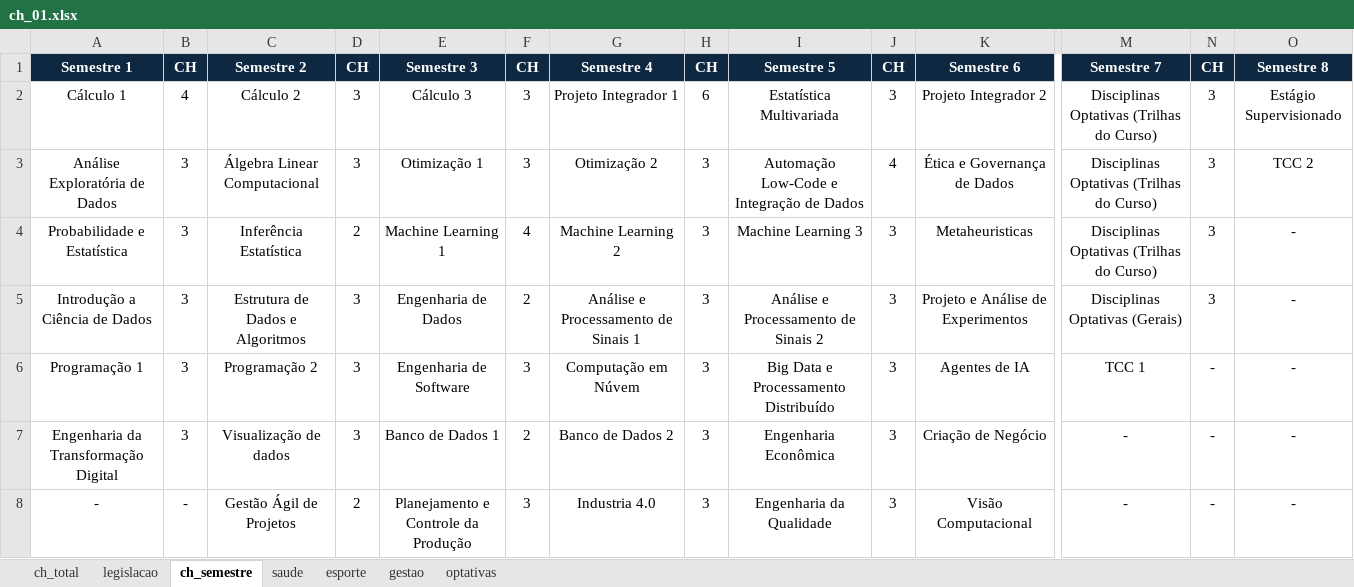
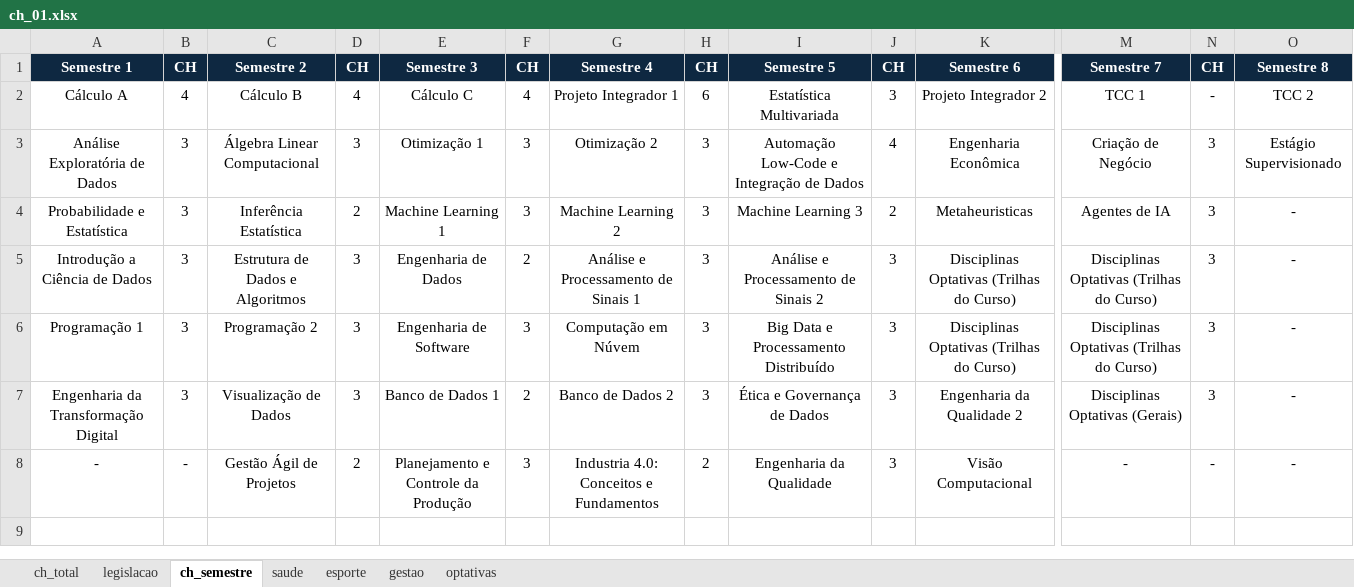
Before and after one commit to iepg-unifei/ppc_ciencia_de_dados_unifei, an Excel workbook: ch_01.xlsx, sheet ch_semestre, drawn as a sheet; only a part is shown, gaps mark what is left out; values as stored, in another font and other column widths than the file's, no borders; the diff names each change by its address in the sheet, - before the commit and + after, or states it on an @@ line.

```diff
--- a/ch_01.xlsx (sheet ch_semestre)
+++ b/ch_01.xlsx (sheet ch_semestre)
-A2: Cálculo 1
+A2: Cálculo A
-C2: Cálculo 2
+C2: Cálculo B
-D2: 3
+D2: 4
-E2: Cálculo 3
+E2: Cálculo C
-F2: 3
+F2: 4
-M2: Disciplinas Optativas (Trilhas do Curso)
+M2: TCC 1
-N2: 3
+N2: -
-O2: Estágio Supervisionado
+O2: TCC 2
-K3: Ética e Governança de Dados
+K3: Engenharia Econômica
-M3: Disciplinas Optativas (Trilhas do Curso)
+M3: Criação de Negócio
-O3: TCC 2
+O3: Estágio Supervisionado
-F4: 4
+F4: 3
-J4: 3
+J4: 2
-M4: Disciplinas Optativas (Trilhas do Curso)
+M4: Agentes de IA
-K5: Projeto e Análise de Experimentos
+K5: Disciplinas Optativas (Trilhas do Curso)
-M5: Disciplinas Optativas (Gerais)
+M5: Disciplinas Optativas (Trilhas do Curso)
-K6: Agentes de IA
+K6: Disciplinas Optativas (Trilhas do Curso)
-M6: TCC 1
+M6: Disciplinas Optativas (Trilhas do Curso)
-N6:N7: -
+N6:N7: 3
-C7: Visualização de dados
+C7: Visualização de Dados
-I7: Engenharia Econômica
+I7: Ética e Governança de Dados
-K7: Criação de Negócio
+K7: Engenharia da Qualidade 2
-M7: -
+M7: Disciplinas Optativas (Gerais)
-G8: Industria 4.0
+G8: Industria 4.0: Conceitos e Fundamentos
-H8: 3
+H8: 2
```
Also changed, not shown: sheet ch_total, sheet optativas, sheet legislacao, formulas that keep their value, grade_curricular.xlsx, 33 other files.
